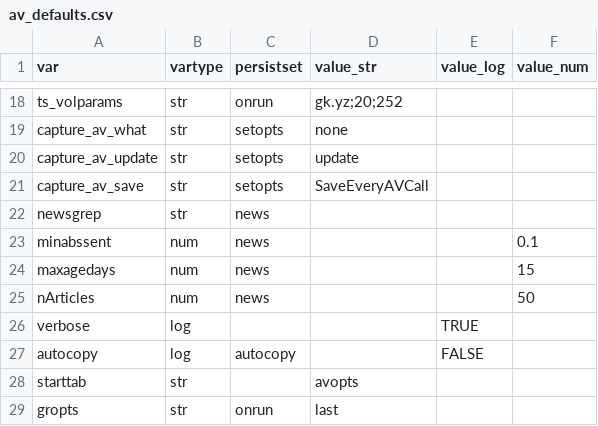
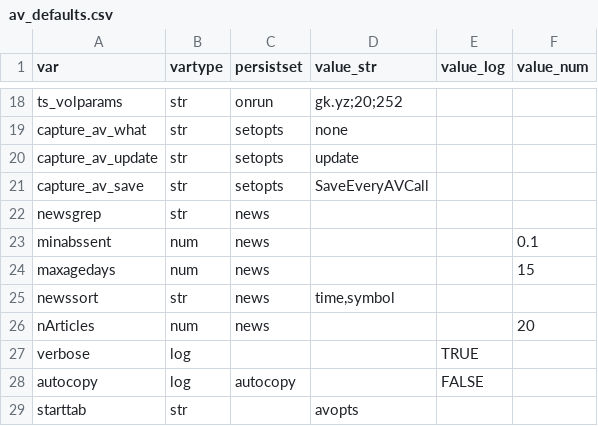
Before and after one commit to derekholmes0/alphavantagepf, a CSV file: inst/extdata/av_defaults.csv, drawn as a sheet; only a part is shown, gaps mark what is left out; the shorter side is filled out with more unchanged rows.

```diff
--- a/inst/extdata/av_defaults.csv
+++ b/inst/extdata/av_defaults.csv
@@ -24,3 +24,4 @@ minabssent,num,news,,,0.1
 maxagedays,num,news,,,15
-nArticles,num,news,,,50
+newssort,str,news,"time,symbol",,
+nArticles,num,news,,,20
 verbose,log,,,TRUE,
```
Also changed, not shown: inst/extdata/table_aes.csv, 45 other files.
